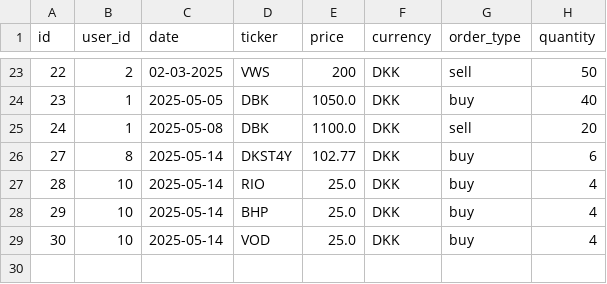
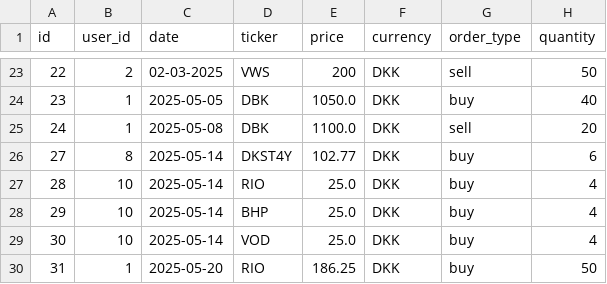
Before and after one commit to MarkusBroenager/InvesteringsKlubben, a CSV file: Resources/transactions.csv, drawn as a sheet; only a part is shown, gaps mark what is left out.

Commit message:
new transaction gets converted to dkk if price is not already in dkk

```diff
--- a/Resources/transactions.csv
+++ b/Resources/transactions.csv
@@ -29 +29,2 @@
 30;10;2025-05-14;VOD;25.0;DKK;buy;4
+31;1;2025-05-20;RIO;186.25;DKK;buy;50
```
Also changed, not shown: 1 other file.
